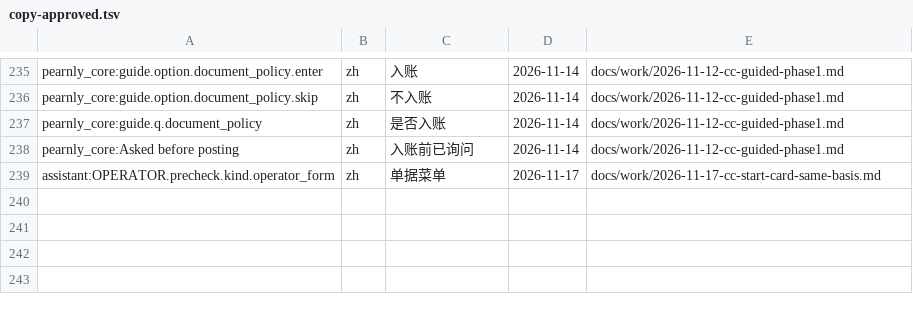
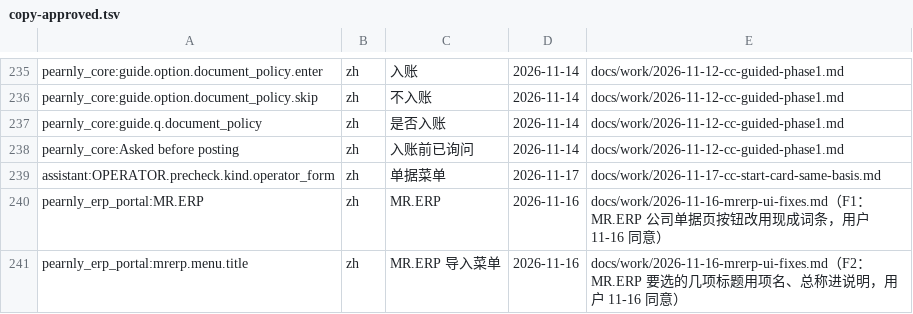
Before and after one commit to skin306152-star/pearnly, a TSV file: scripts/i18n/copy-approved.tsv, drawn as a sheet; only a part is shown, gaps mark what is left out; the diff names each change by its address in the sheet, - before the commit and + after, or states it on an @@ line.

Commit message:
fix: on a company whose books are MR.ERP the purchase and sales document page names its ledger button MR.ERP instead of Express (the document lists now carry the read-only ledger_target), and when several MR.ERP import menus or defaults are asked at once each field is titled by its own name (Purchase (goods), Payable account...) with the group name in its help instead of the same title on every field; both reuse existing terms, the wording approved by the user on 11-16 and recorded in docs/work/2026-11-16-mrerp-ui-fixes.md with the F3 and F4 fixes

```diff
--- a/scripts/i18n/copy-approved.tsv
+++ b/scripts/i18n/copy-approved.tsv
+row 240: pearnly_erp_portal:MR.ERP | zh | MR.ERP | 2026-11-16 | docs/work/2026-11-16-mrerp-ui-fixes.md（F1：MR.ERP 公司单据页按钮改用现成词条，用户 11-16 同意）
+row 241: pearnly_erp_portal:mrerp.menu.title | zh | MR.ERP 导入菜单 | 2026-11-16 | docs/work/2026-11-16-mrerp-ui-fixes.md（F2：MR.ERP 要选的几项标题用项名、总称进说明，用户 11-16 同意）
```
Also changed, not shown: 7 other files.
